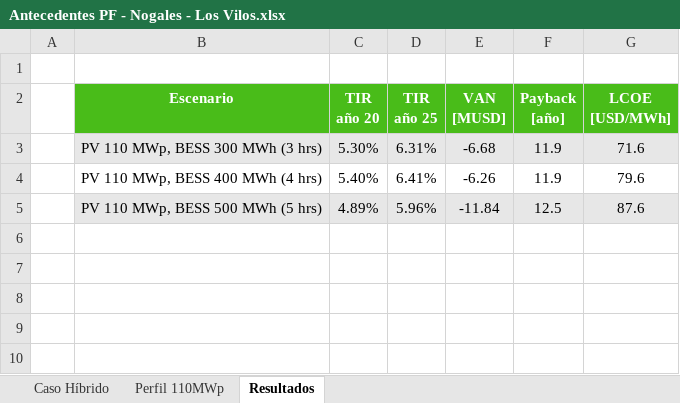
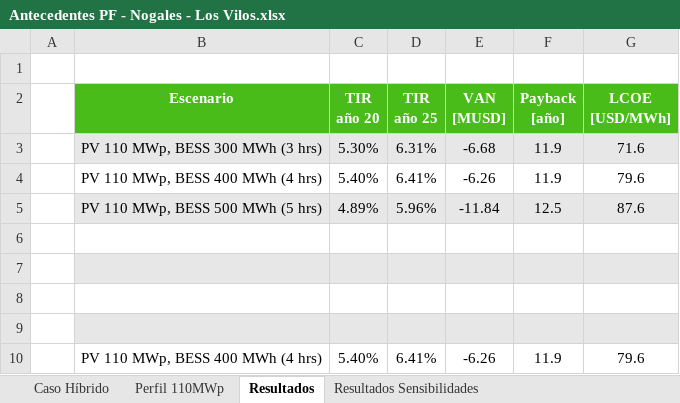
Before and after one commit to Matrolfeis123/ejecucion-modelos, an Excel workbook: Proyectos Evaluados/Nogales/Antecedentes PF - Nogales - Los Vilos.xlsx, sheet Resultados, drawn as a sheet; values as stored, in another font and other column widths than the file's, no borders; the diff names each change by its address in the sheet, - before the commit and + after, or states it on an @@ line.

```diff
--- a/Proyectos Evaluados/Nogales/Antecedentes PF - Nogales - Los Vilos.xlsx (sheet Resultados)
+++ b/Proyectos Evaluados/Nogales/Antecedentes PF - Nogales - Los Vilos.xlsx (sheet Resultados)
+sheet tab: Resultados Sensibilidades
+row 6: (empty)
+row 7: (empty)
+row 8: (empty)
+row 9: (empty)
+row 10:  | PV 110 MWp, BESS 400 MWh (4 hrs) | 5.40% | 6.41% | -6.26 | 11.9 | 79.6
```
Also changed, not shown: Proyectos Evaluados/Leon/Antecedentes PF - León de Gules II_V1.xlsx, Proyectos Evaluados/Melipilla/Antecedentes PF - Melipilla_V2.xlsx, 41 other files.
